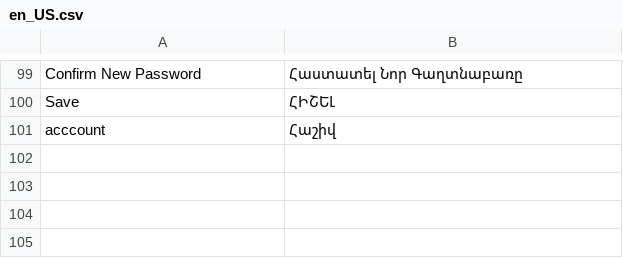
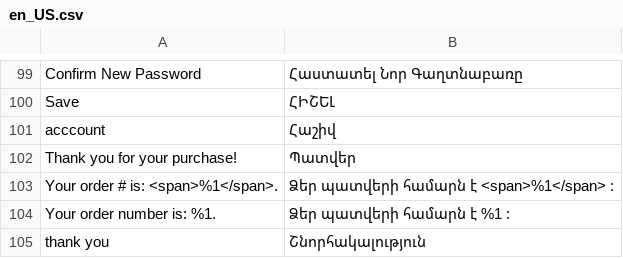
Before and after one commit to TrioAngel/magento-theme, a CSV file: app/design/frontend/Bigbox/theme/i18n/en_US.csv, drawn as a sheet; only a part is shown, gaps mark what is left out; the diff names each change by its address in the sheet, - before the commit and + after, or states it on an @@ line.

```diff
--- a/app/design/frontend/Bigbox/theme/i18n/en_US.csv
+++ b/app/design/frontend/Bigbox/theme/i18n/en_US.csv
+row 102: Thank you for your purchase! | Պատվեր
+row 103: Your order # is: <span>%1</span>. | Ձեր պատվերի համարն է <span>%1</span> :
+row 104: Your order number is: %1. | Ձեր պատվերի համարն է %1 :
+row 105: thank you | Շնորհակալություն
```
Also changed, not shown: 2 other files.
